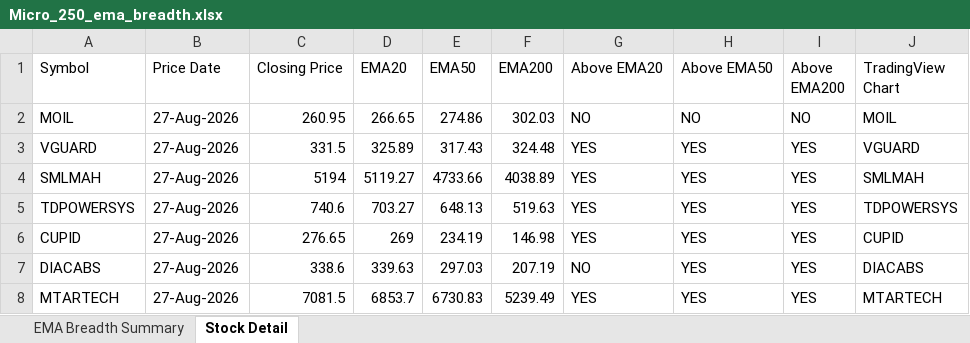
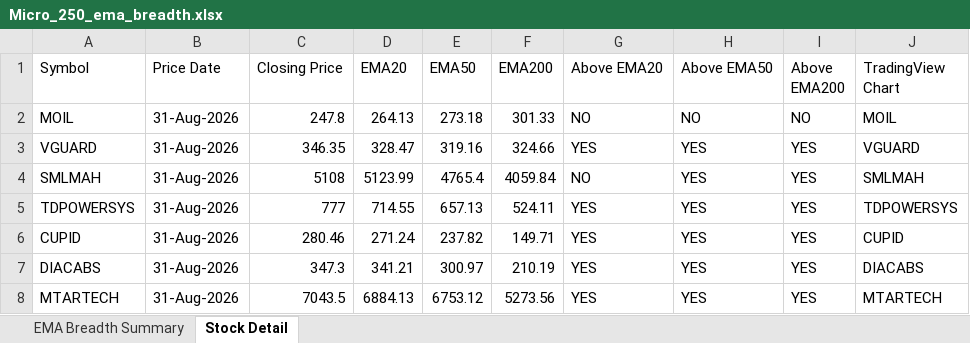
Before and after one commit to nikunj2021/EMA-Screener-, an Excel workbook: Report/EMAReport/Micro_250_ema_breadth.xlsx, sheet Stock Detail, drawn as a sheet; only a part is shown; values as stored, in another font and other column widths than the file's, no cell formats; the diff covers the shown part only; the diff names each change by its address in the sheet, - before the commit and + after, or states it on an @@ line.

```diff
--- a/Report/EMAReport/Micro_250_ema_breadth.xlsx (sheet Stock Detail)
+++ b/Report/EMAReport/Micro_250_ema_breadth.xlsx (sheet Stock Detail)
-B2:B8 (Price Date): 27-Aug-2026
+B2:B8 (Price Date): 31-Aug-2026
-C2 (Closing Price): 260.95
+C2 (Closing Price): 247.8
-D2 (EMA20): 266.65
+D2 (EMA20): 264.13
-E2 (EMA50): 274.86
+E2 (EMA50): 273.18
-F2 (EMA200): 302.03
+F2 (EMA200): 301.33
-C3 (Closing Price): 331.5
+C3 (Closing Price): 346.35
-D3 (EMA20): 325.89
+D3 (EMA20): 328.47
-E3 (EMA50): 317.43
+E3 (EMA50): 319.16
-F3 (EMA200): 324.48
+F3 (EMA200): 324.66
-C4 (Closing Price): 5194
+C4 (Closing Price): 5108
-D4 (EMA20): 5119.27
+D4 (EMA20): 5123.99
-E4 (EMA50): 4733.66
+E4 (EMA50): 4765.4
-F4 (EMA200): 4038.89
+F4 (EMA200): 4059.84
-G4 (Above EMA20): YES
+G4 (Above EMA20): NO
-C5 (Closing Price): 740.6
+C5 (Closing Price): 777
-D5 (EMA20): 703.27
+D5 (EMA20): 714.55
-E5 (EMA50): 648.13
+E5 (EMA50): 657.13
-F5 (EMA200): 519.63
+F5 (EMA200): 524.11
-C6 (Closing Price): 276.65
+C6 (Closing Price): 280.46
-D6 (EMA20): 269
+D6 (EMA20): 271.24
-E6 (EMA50): 234.19
+E6 (EMA50): 237.82
-F6 (EMA200): 146.98
+F6 (EMA200): 149.71
-C7 (Closing Price): 338.6
+C7 (Closing Price): 347.3
-D7 (EMA20): 339.63
+D7 (EMA20): 341.21
-E7 (EMA50): 297.03
+E7 (EMA50): 300.97
-F7 (EMA200): 207.19
+F7 (EMA200): 210.19
-G7 (Above EMA20): NO
+G7 (Above EMA20): YES
-C8 (Closing Price): 7081.5
+C8 (Closing Price): 7043.5
-D8 (EMA20): 6853.7
+D8 (EMA20): 6884.13
-E8 (EMA50): 6730.83
+E8 (EMA50): 6753.12
-F8 (EMA200): 5239.49
+F8 (EMA200): 5273.56
```
Also changed, not shown: 1280 edited cells elsewhere in this sheet, sheet EMA Breadth Summary, cell formats, Report/EMAReport/Micro_250_ema_breadth_history.xlsx, Report/EMAReport/Sectoral_EMA_Analysis.xlsx, 4 other files.
